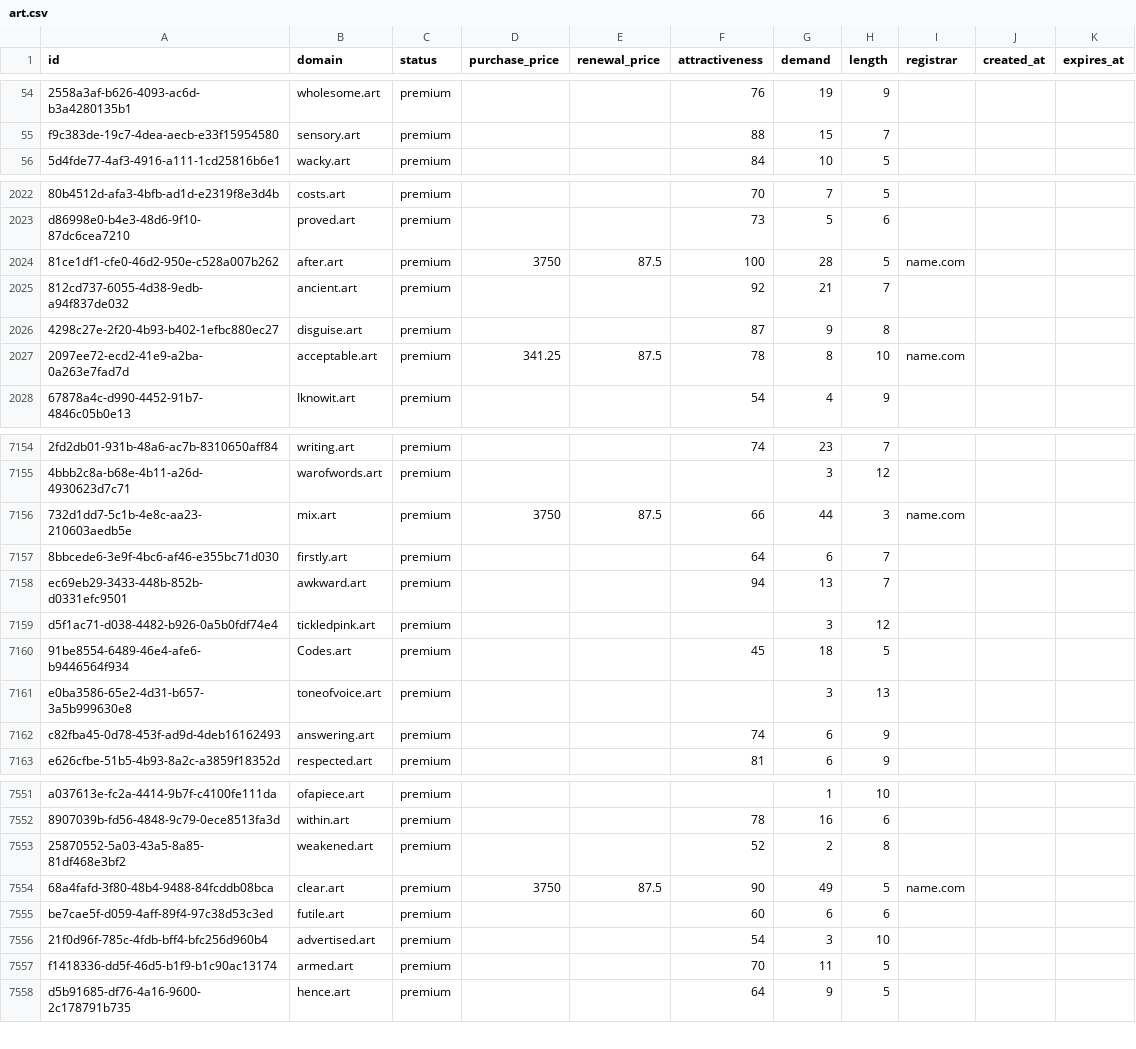
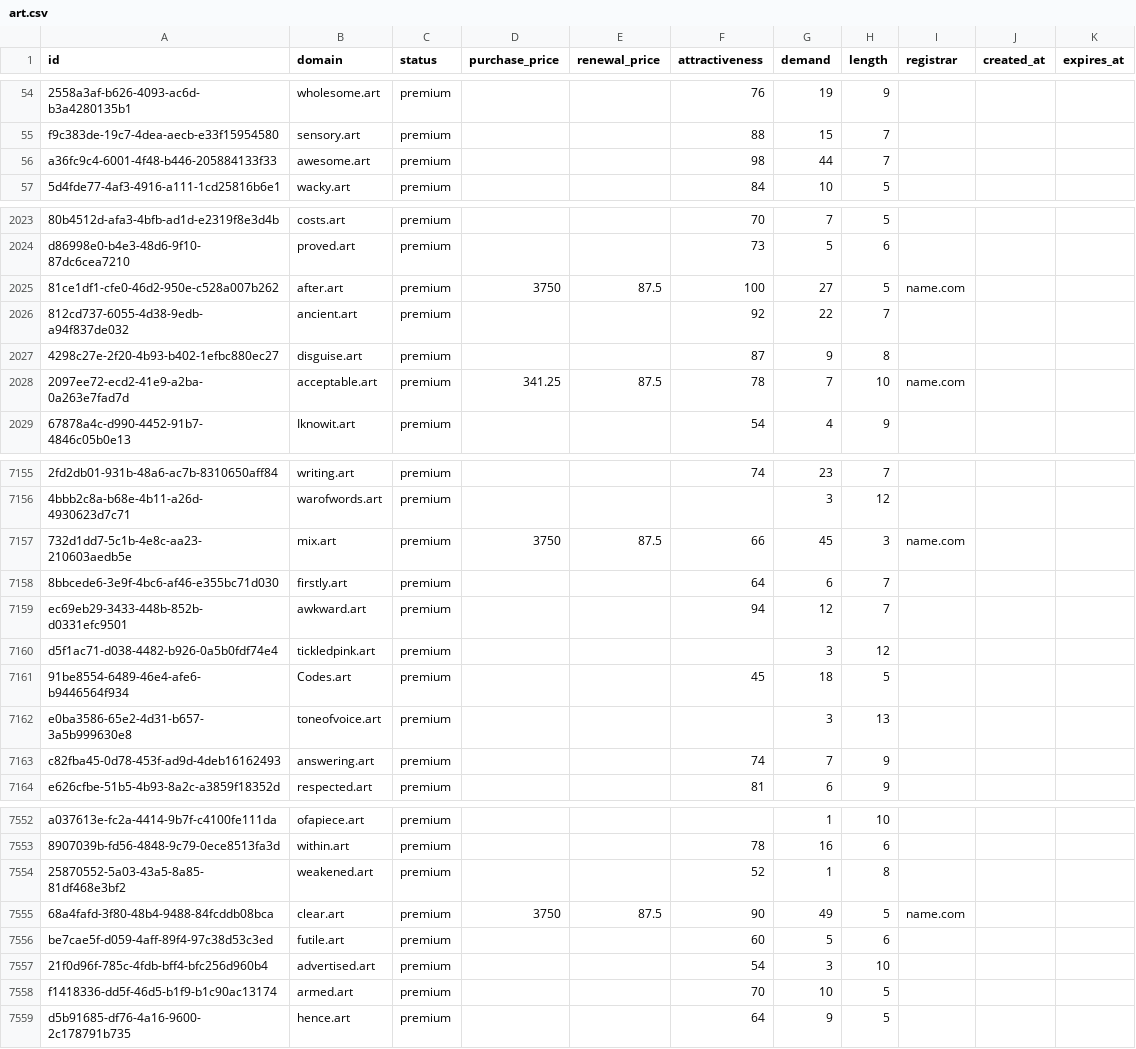
Before and after one commit to UniqueDomains/art-oneword-domains, a CSV file: art.csv, drawn as a sheet; only a part is shown, gaps mark what is left out; addresses are those after the commit; the diff covers the shown part only; the diff names each change by its address in the sheet, - before the commit and + after, or states it on an @@ line.

Commit message:
Domains update

```diff
--- a/art.csv
+++ b/art.csv
+row 56: a36fc9c4-6001-4f48-b446-205884133f33 | awesome.art | premium |  |  | 98 | 44 | 7
-G2025 (demand): 28
+G2025 (demand): 27
-G2026 (demand): 21
+G2026 (demand): 22
-G2028 (demand): 8
+G2028 (demand): 7
-G7157 (demand): 44
+G7157 (demand): 45
-G7159 (demand): 13
+G7159 (demand): 12
-G7163 (demand): 6
+G7163 (demand): 7
-G7554 (demand): 2
+G7554 (demand): 1
-G7556 (demand): 6
+G7556 (demand): 5
-G7558 (demand): 11
+G7558 (demand): 10
```
Also changed, not shown: 142 edited cells elsewhere in this file, 4 other files.
